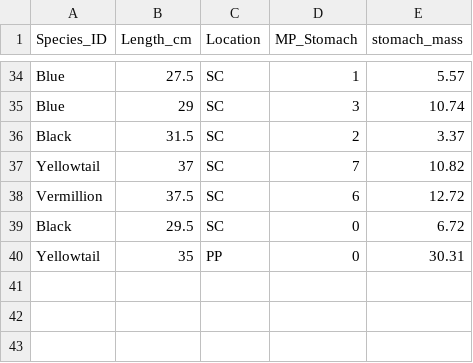
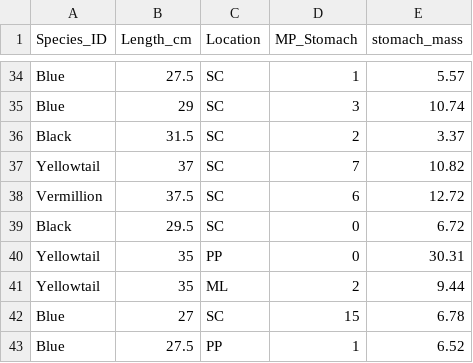
Before and after one commit to leucinemymind/merp_rockfishproject, a CSV file: sample_log.csv, drawn as a sheet; only a part is shown, gaps mark what is left out; the diff names each change by its address in the sheet, - before the commit and + after, or states it on an @@ line.

```diff
--- a/sample_log.csv
+++ b/sample_log.csv
+row 41: Yellowtail | 35 | ML | 2 | 9.44
+row 42: Blue | 27 | SC | 15 | 6.78
+row 43: Blue | 27.5 | PP | 1 | 6.52
```
Also changed, not shown: 5 other files.
